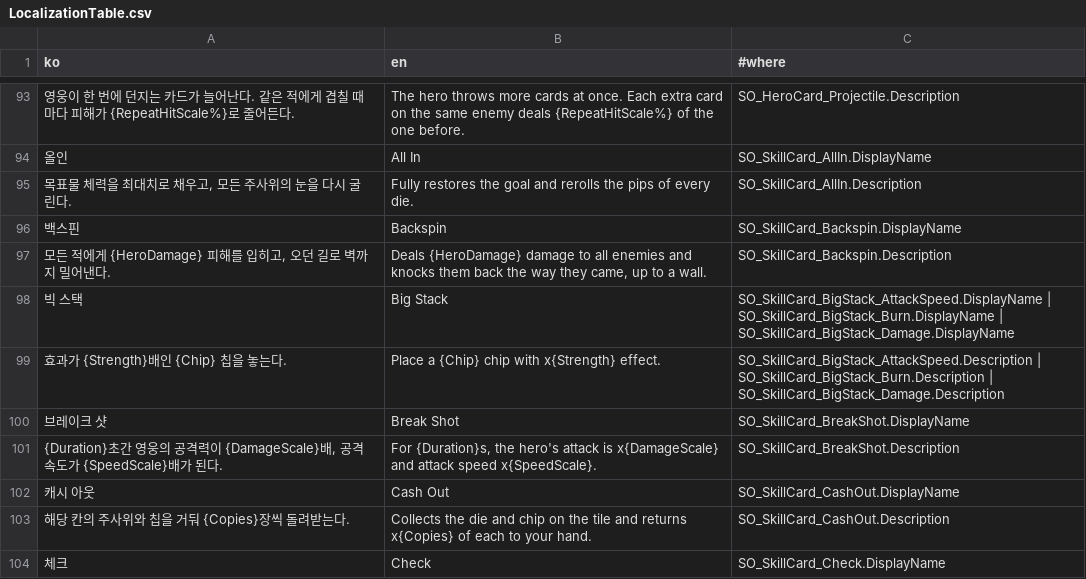
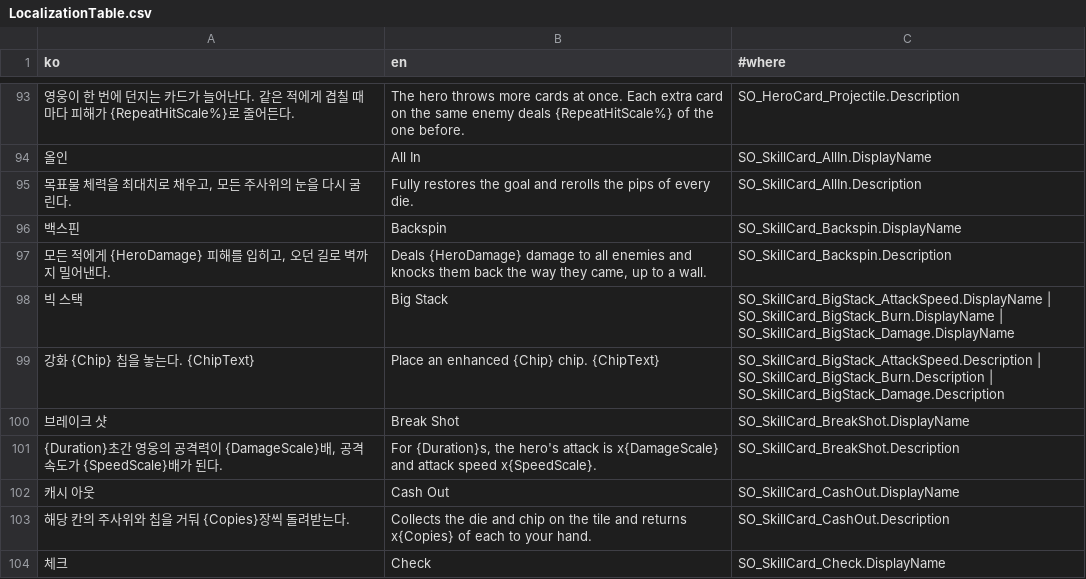
Before and after one commit to SimHyungjin/BunnyBunnyDice, a CSV file: Assets/_Project/_Shared/Localization/LocalizationTable.csv, drawn as a sheet; only a part is shown, gaps mark what is left out.

```diff
--- a/Assets/_Project/_Shared/Localization/LocalizationTable.csv
+++ b/Assets/_Project/_Shared/Localization/LocalizationTable.csv
@@ -98,3 +98,3 @@
 빅 스택,Big Stack,SO_SkillCard_BigStack_AttackSpeed.DisplayName | SO_SkillCard_BigStack_Burn.DisplayName | SO_SkillCard_BigStack_Damage.DisplayName
-효과가 {Strength}배인 {Chip} 칩을 놓는다.,Place a {Chip} chip with x{Strength} effect.,SO_SkillCard_BigStack_AttackSpeed.Description | SO_SkillCard_BigStack_Burn.Description | SO_SkillCard_BigStack_Damage.Description
+강화 {Chip} 칩을 놓는다. {ChipText},Place an enhanced {Chip} chip. {ChipText},SO_SkillCard_BigStack_AttackSpeed.Description | SO_SkillCard_BigStack_Burn.Description | SO_SkillCard_BigStack_Damage.Description
 브레이크 샷,Break Shot,SO_SkillCard_BreakShot.DisplayName
```
Also changed, not shown: 14 other files.
